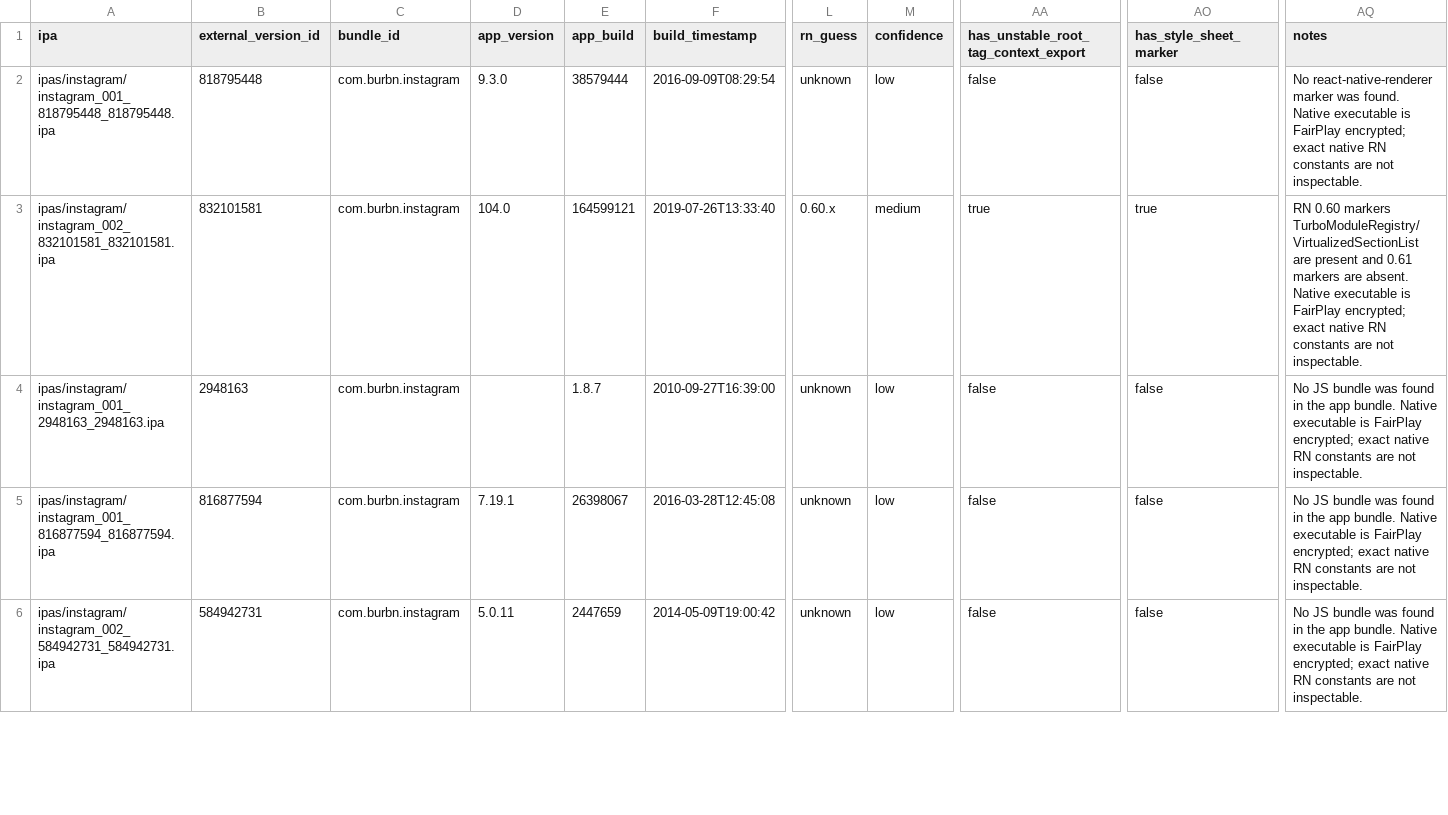
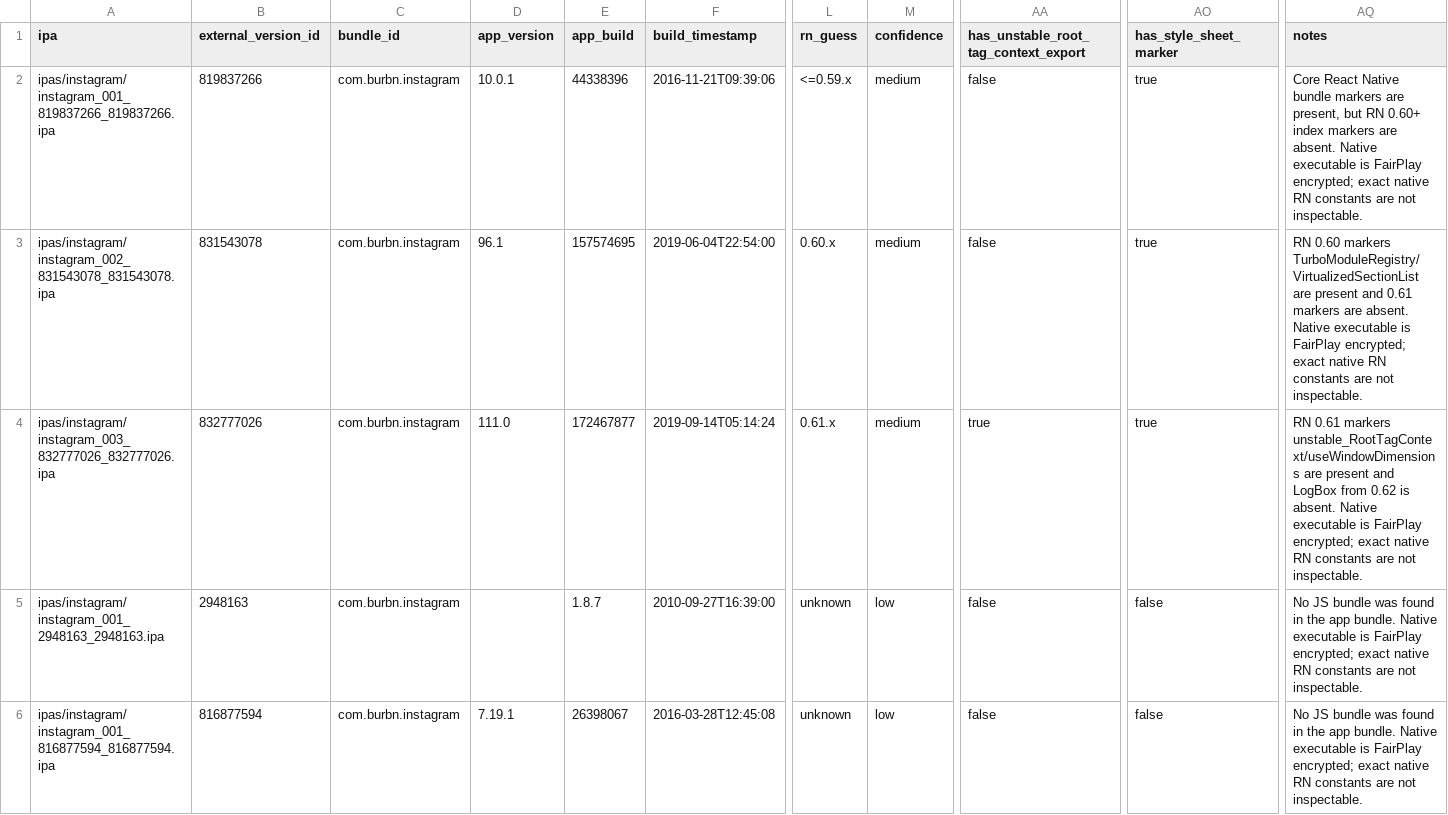
Before and after one commit to wowlocal/rn, a CSV file: reports/instagram/versions.csv, drawn as a sheet; only a part is shown, gaps mark what is left out; the shorter side is filled out with more unchanged rows; rows hold the shown columns only; the diff covers the shown part only; the diff names each change by its address in the sheet, - before the commit and + after, or states it on an @@ line.

Commit message:
Expand Instagram RN transition windows

```diff
--- a/reports/instagram/versions.csv
+++ b/reports/instagram/versions.csv
-A2 (ipa): ipas/instagram/instagram_001_818795448_818795448.ipa
+A2 (ipa): ipas/instagram/instagram_001_819837266_819837266.ipa
-B2 (external_version_id): 818795448
+B2 (external_version_id): 819837266
-D2 (app_version): 9.3.0
+D2 (app_version): 10.0.1
-E2 (app_build): 38579444
+E2 (app_build): 44338396
-F2 (build_timestamp): 2016-09-09T08:29:54
+F2 (build_timestamp): 2016-11-21T09:39:06
-L2 (rn_guess): unknown
+L2 (rn_guess): <=0.59.x
-M2 (confidence): low
+M2 (confidence): medium
-AO2 (has_style_sheet_marker): false
+AO2 (has_style_sheet_marker): true
-AQ2 (notes): No react-native-renderer marker was found. Native executable…
+AQ2 (notes): Core React Native bundle markers are present, but RN 0.60+ index markers are absent. Native executable…
-A3 (ipa): ipas/instagram/instagram_002_832101581_832101581.ipa
+A3 (ipa): ipas/instagram/instagram_002_831543078_831543078.ipa
-B3 (external_version_id): 832101581
+B3 (external_version_id): 831543078
-D3 (app_version): 104.0
+D3 (app_version): 96.1
-E3 (app_build): 164599121
+E3 (app_build): 157574695
-F3 (build_timestamp): 2019-07-26T13:33:40
+F3 (build_timestamp): 2019-06-04T22:54:00
-AA3: true
+AA3: false
+row 4: ipas/instagram/instagram_003_832777026_832777026.ipa | 832777026 | com.burbn.instagram | 111.0 | 172467877 | 2019-09-14T05:14:24 | 0.61.x | medium | true | true | RN 0.61 markers unstable_RootTagContext/useWindowDimensions are present and LogBox from 0.62 is absent. Native executable is FairPlay encrypted; exact native RN constants are not inspectable.
```
Also changed, not shown: 2 added rows elsewhere in this file, reports/all-apps-rn-timeline.csv, reports/all-apps-rn-transitions.csv, 13 other files.
